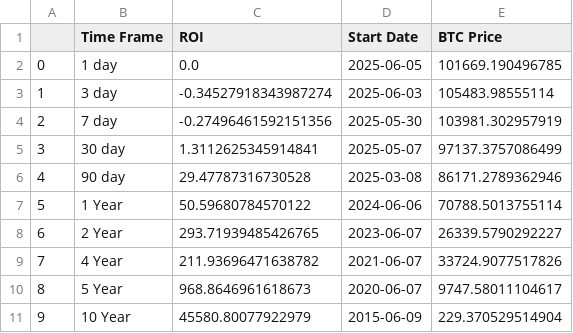
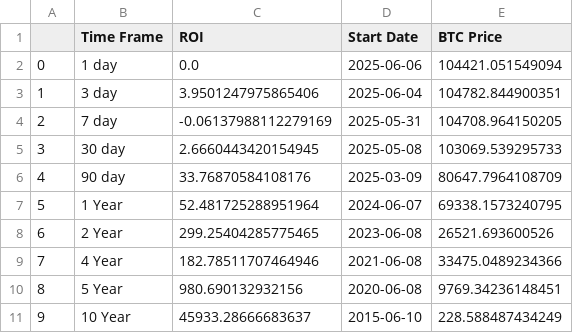
Before and after one commit to SecretSatoshis/Bitcoin-Report-Library, a CSV file: csv/roi_table.csv, drawn as a sheet.

```diff
--- a/csv/roi_table.csv
+++ b/csv/roi_table.csv
@@ -1,11 +1,11 @@
 ,Time Frame,ROI,Start Date,BTC Price
-0,1 day,0.0,2025-06-05,101669.190496785
-1,3 day,-0.34527918343987274,2025-06-03,105483.98555114
-2,7 day,-0.27496461592151356,2025-05-30,103981.302957919
-3,30 day,1.3112625345914841,2025-05-07,97137.3757086499
-4,90 day,29.47787316730528,2025-03-08,86171.2789362946
-5,1 Year,50.59680784570122,2024-06-06,70788.5013755114
-6,2 Year,293.71939485426765,2023-06-07,26339.5790292227
-7,4 Year,211.93696471638782,2021-06-07,33724.9077517826
-8,5 Year,968.8646961618673,2020-06-07,9747.58011104617
-9,10 Year,45580.80077922979,2015-06-09,229.370529514904
+0,1 day,0.0,2025-06-06,104421.051549094
+1,3 day,3.9501247975865406,2025-06-04,104782.844900351
+2,7 day,-0.06137988112279169,2025-05-31,104708.964150205
+3,30 day,2.6660443420154945,2025-05-08,103069.539295733
+4,90 day,33.76870584108176,2025-03-09,80647.7964108709
+5,1 Year,52.481725288951964,2024-06-07,69338.1573240795
+6,2 Year,299.25404285775465,2023-06-08,26521.693600526
+7,4 Year,182.78511707464946,2021-06-08,33475.0489234366
+8,5 Year,980.690132932156,2020-06-08,9769.34236148451
+9,10 Year,45933.28666683637,2015-06-10,228.588487434249
```
Also changed, not shown: csv/monthly_heatmap_data.csv, csv/weekly_bitcoin_recap_mtd_return_comparison.csv, 10 other files.
